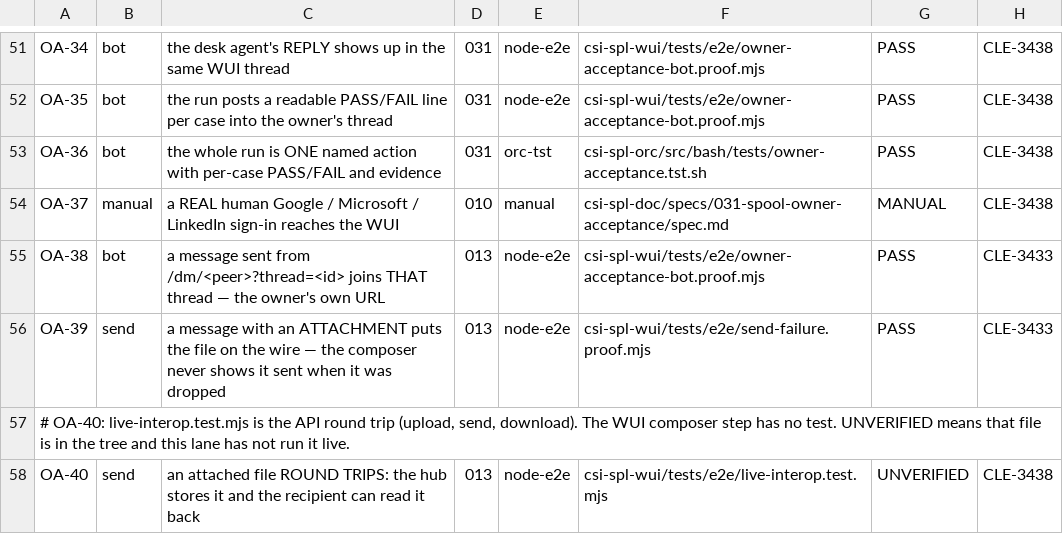
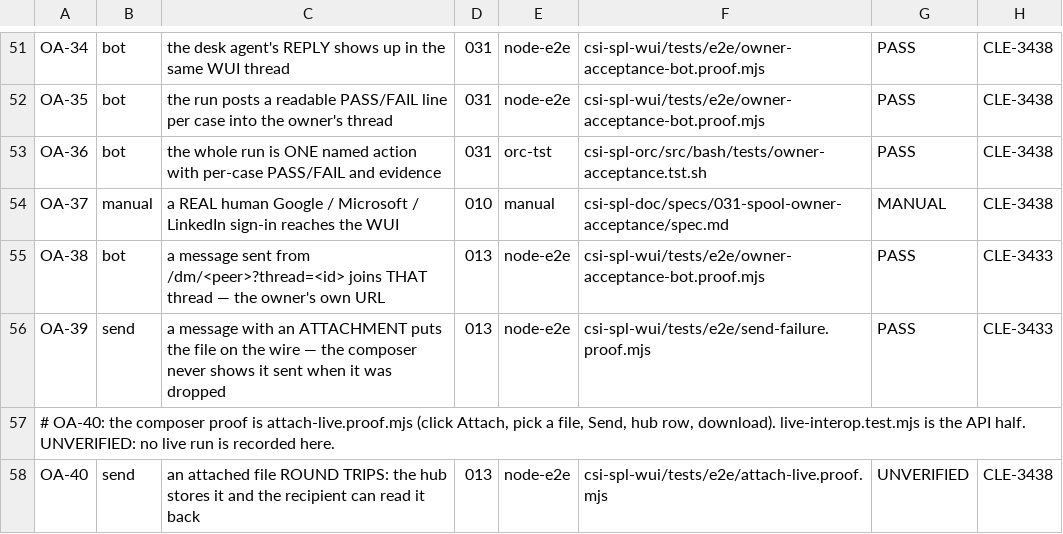
Before and after one commit to csitea/csi-spl, a TSV file: csi-spl-doc/specs/031-spool-owner-acceptance/cases.tsv, drawn as a sheet; only a part is shown, gaps mark what is left out.

Commit message:
docs(031): OA-40 cites the composer attach proof
attach-live.proof.mjs clicks Attach, sends, and checks the download.
The row stays UNVERIFIED until a live run is recorded.

```diff
--- a/csi-spl-doc/specs/031-spool-owner-acceptance/cases.tsv
+++ b/csi-spl-doc/specs/031-spool-owner-acceptance/cases.tsv
@@ -56,3 +56,3 @@ OA-38	bot	a message sent from /dm/<peer>?thread=<id> joins THAT thread — the o
 OA-39	send	a message with an ATTACHMENT puts the file on the wire — the composer never shows it sent when it was dropped	013	node-e2e	csi-spl-wui/tests/e2e/send-failure.proof.mjs	PASS	CLE-3433
-# OA-40: live-interop.test.mjs is the API round trip (upload, send, download). The WUI composer step has no test. UNVERIFIED means that file is in the tree and this lane has not run it live.
-OA-40	send	an attached file ROUND TRIPS: the hub stores it and the recipient can read it back	013	node-e2e	csi-spl-wui/tests/e2e/live-interop.test.mjs	UNVERIFIED	CLE-3438
+# OA-40: the composer proof is attach-live.proof.mjs (click Attach, pick a file, Send, hub row, download). live-interop.test.mjs is the API half. UNVERIFIED: no live run is recorded here.
+OA-40	send	an attached file ROUND TRIPS: the hub stores it and the recipient can read it back	013	node-e2e	csi-spl-wui/tests/e2e/attach-live.proof.mjs	UNVERIFIED	CLE-3438
```
Also changed, not shown: 1 other file.
